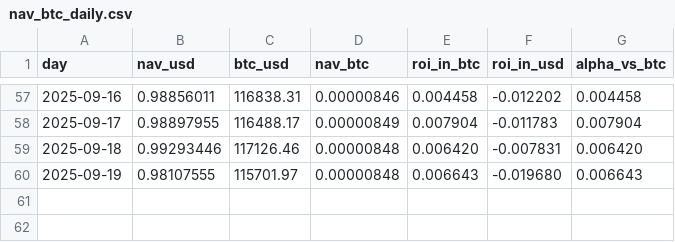
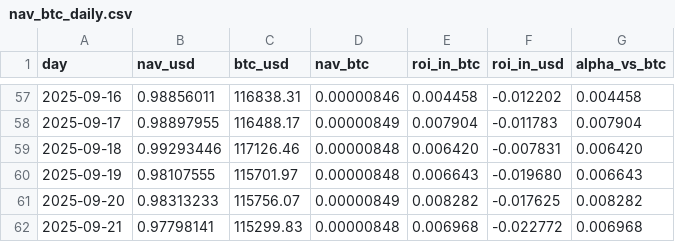
Before and after one commit to denissilantev64/VLHXBTC-dashboard, a CSV file: public/data/nav_btc_daily.csv, drawn as a sheet; only a part is shown, gaps mark what is left out.

Commit message:
Improve RPC fallback and proxy handling for daily NAV export

```diff
--- a/public/data/nav_btc_daily.csv
+++ b/public/data/nav_btc_daily.csv
@@ -60 +60,3 @@ day,nav_usd,btc_usd,nav_btc,roi_in_btc,roi_in_usd,alpha_vs_btc
 2025-09-19,0.98107555,115701.97,0.00000848,0.006643,-0.019680,0.006643
+2025-09-20,0.98313233,115756.07,0.00000849,0.008282,-0.017625,0.008282
+2025-09-21,0.97798141,115299.83,0.00000848,0.006968,-0.022772,0.006968
```
Also changed, not shown: public/data/btc_usd_daily.csv, public/data/nav_tokenprice_usd_daily.csv, 3 other files.
